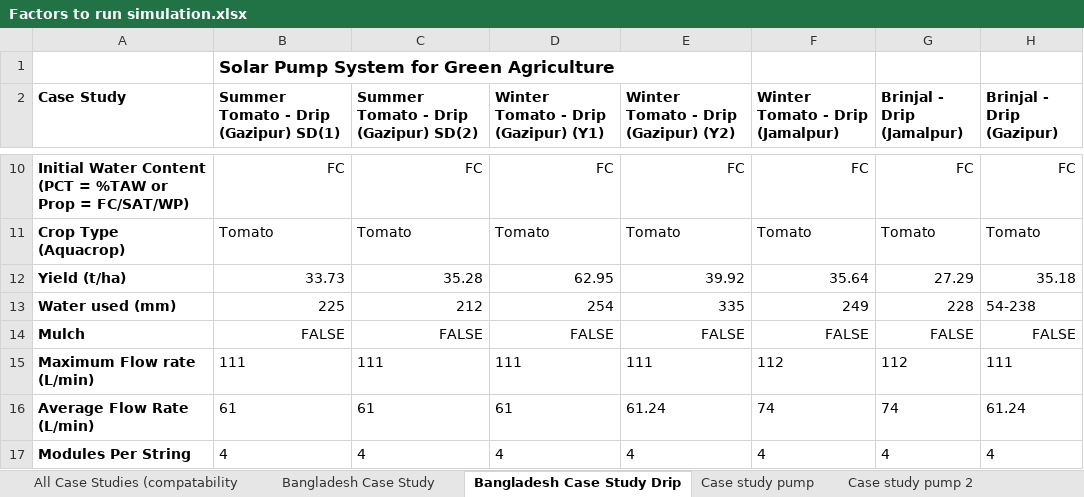
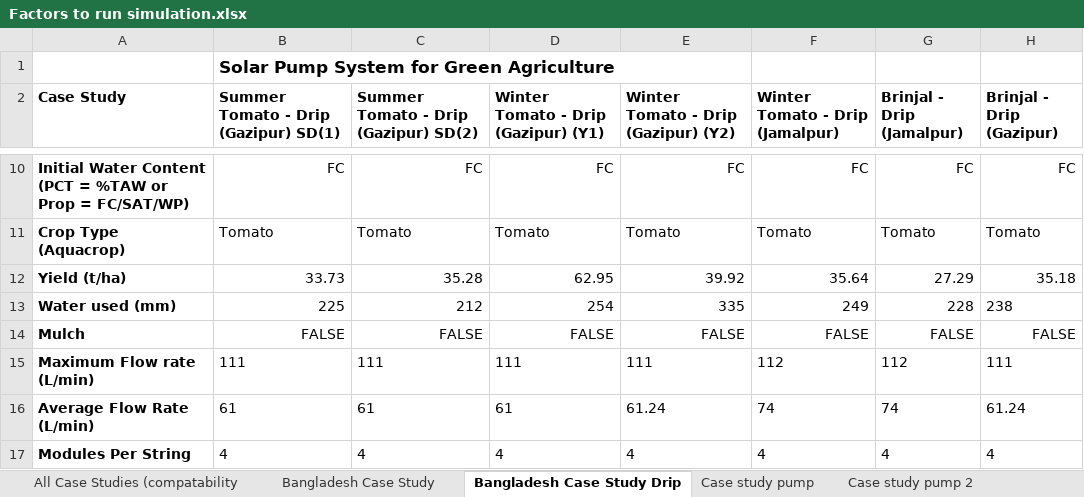
Before and after one commit to stephansmit/heliostrome, an Excel workbook: heliostrome/jip_project/results/Factors to run simulation.xlsx, sheet Bangladesh Case Study Drip, drawn as a sheet; only a part is shown, gaps mark what is left out; values as stored, in another font and other column widths than the file's, no borders; the diff names each change by its address in the sheet, - before the commit and + after, or states it on an @@ line.

Commit message:
update Bangladesh SA

```diff
--- a/heliostrome/jip_project/results/Factors to run simulation.xlsx (sheet Bangladesh Case Study Drip)
+++ b/heliostrome/jip_project/results/Factors to run simulation.xlsx (sheet Bangladesh Case Study Drip)
-H13 (Brinjal - Drip (Gazipur)): 54-238
+H13 (Brinjal - Drip (Gazipur)): 238
```
Also changed, not shown: heliostrome/jip_project/results/sensitivity_Bangladesh_initWC.xlsx, heliostrome/jip_project/results/sensitivity_Bangladesh_soil.xlsx, 4 other files.
